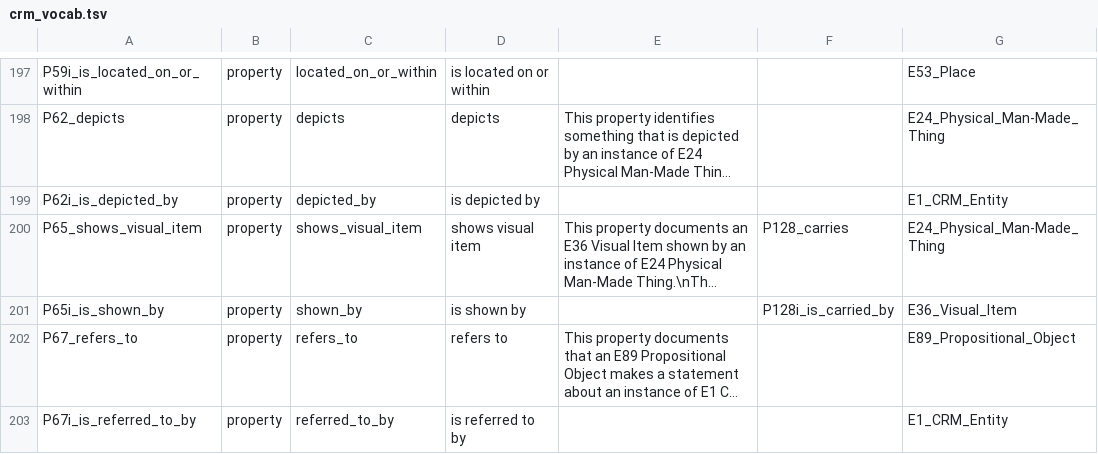
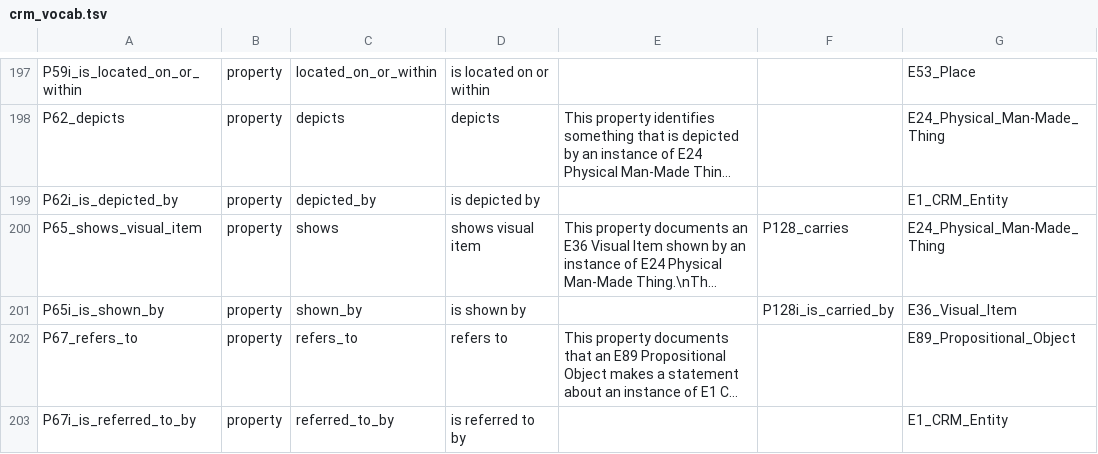
Before and after one commit to thegetty/crom, a TSV file: cromulent/data/crm_vocab.tsv, drawn as a sheet; only a part is shown, gaps mark what is left out; long unchanged cells end in …; the diff names each change by its address in the sheet, - before the commit and + after, or states it on an @@ line.

```diff
--- a/cromulent/data/crm_vocab.tsv
+++ b/cromulent/data/crm_vocab.tsv
-C200: shows_visual_item
+C200: shows
```
Also changed, not shown: 3 other files.
